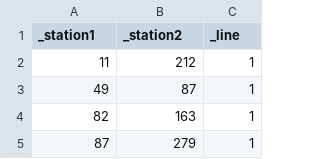
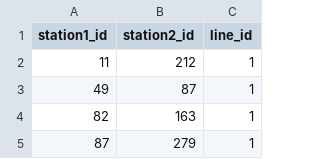
Before and after one commit to bartvm/m1project, a CSV file: data/connections.csv, drawn as a sheet; only a part is shown.

```diff
--- a/data/connections.csv
+++ b/data/connections.csv
@@ -1,2 +1,2 @@
-_station1,_station2,_line
+station1_id,station2_id,line_id
 11,212,1
```
Also changed, not shown: data/lines.csv, 3 other files.
